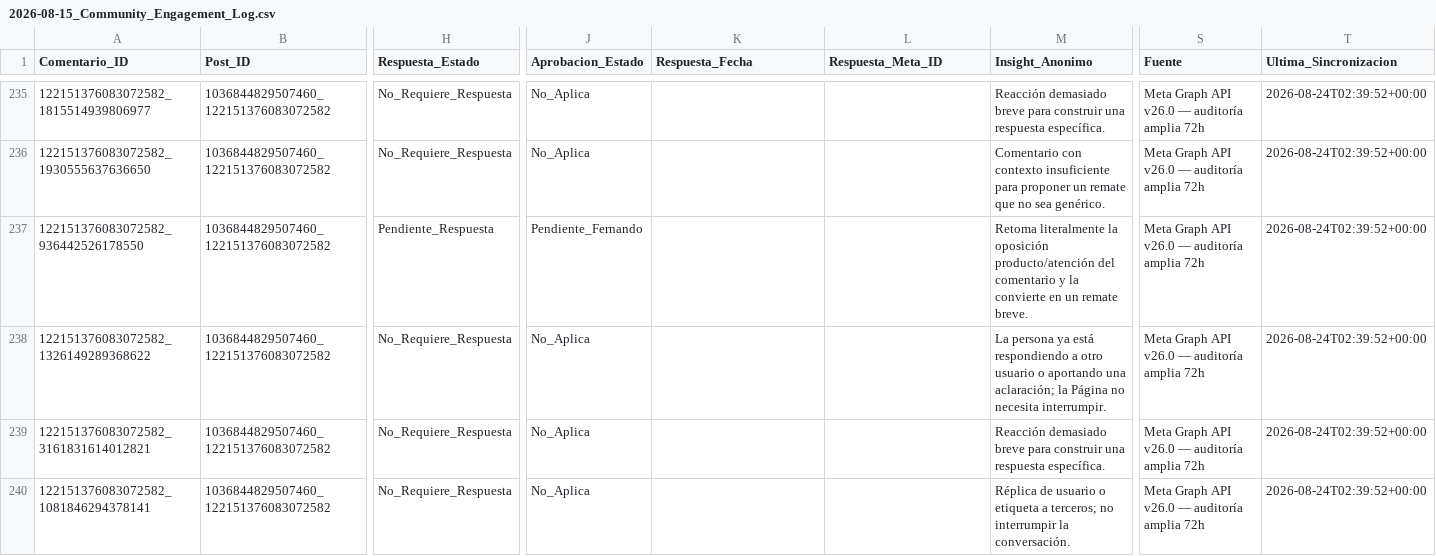
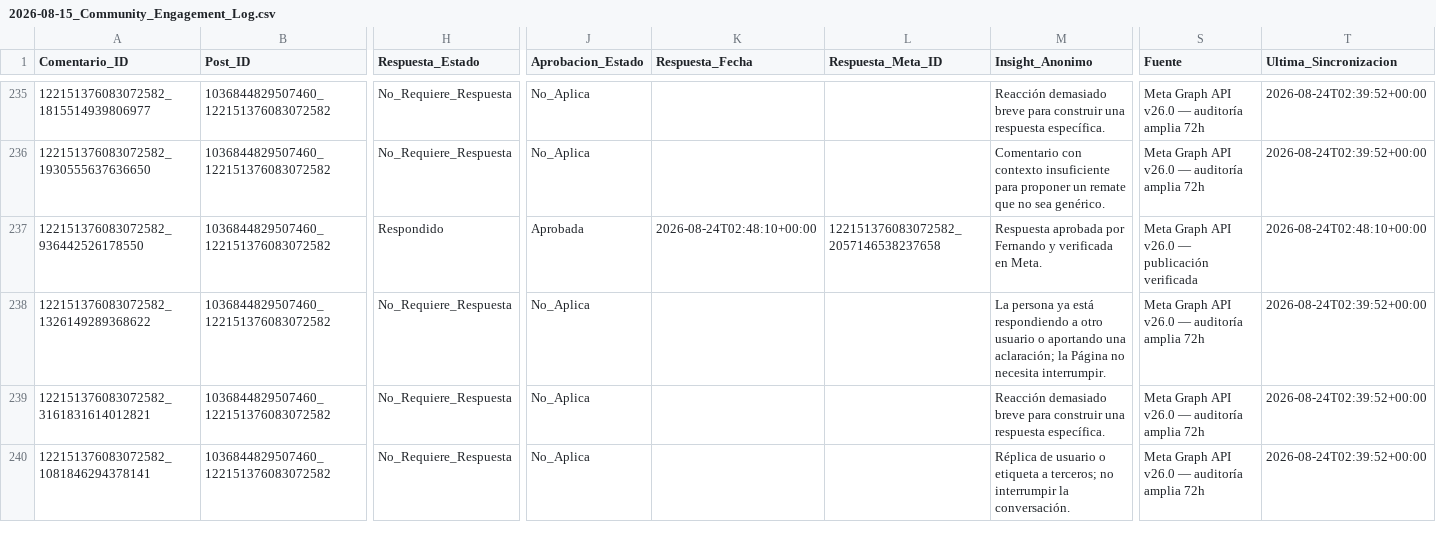
Before and after one commit to iomarketing09-sys/universe-sent-me-growth-os, a CSV file: Operations/Research/2026-08-15_Community_Engagement_Log.csv, drawn as a sheet; only a part is shown, gaps mark what is left out; the diff covers the shown part only; the diff names each change by its address in the sheet, - before the commit and + after, or states it on an @@ line.

```diff
--- a/Operations/Research/2026-08-15_Community_Engagement_Log.csv
+++ b/Operations/Research/2026-08-15_Community_Engagement_Log.csv
-H237 (Respuesta_Estado): Pendiente_Respuesta
+H237 (Respuesta_Estado): Respondido
-J237 (Aprobacion_Estado): Pendiente_Fernando
+J237 (Aprobacion_Estado): Aprobada
-K237 (Respuesta_Fecha): (empty)
+K237 (Respuesta_Fecha): 2026-08-24T02:48:10+00:00
-L237 (Respuesta_Meta_ID): (empty)
+L237 (Respuesta_Meta_ID): 122151376083072582_2057146538237658
-M237 (Insight_Anonimo): Retoma literalmente la oposición producto/atención del comentario y la convierte en un remate breve.
+M237 (Insight_Anonimo): Respuesta aprobada por Fernando y verificada en Meta.
-S237 (Fuente): Meta Graph API v26.0 — auditoría amplia 72h
+S237 (Fuente): Meta Graph API v26.0 — publicación verificada
-T237 (Ultima_Sincronizacion): 2026-08-24T02:39:52+00:00
+T237 (Ultima_Sincronizacion): 2026-08-24T02:48:10+00:00
```
Also changed, not shown: 5 added rows and 7 edited cells elsewhere in this file, 14 other files.
